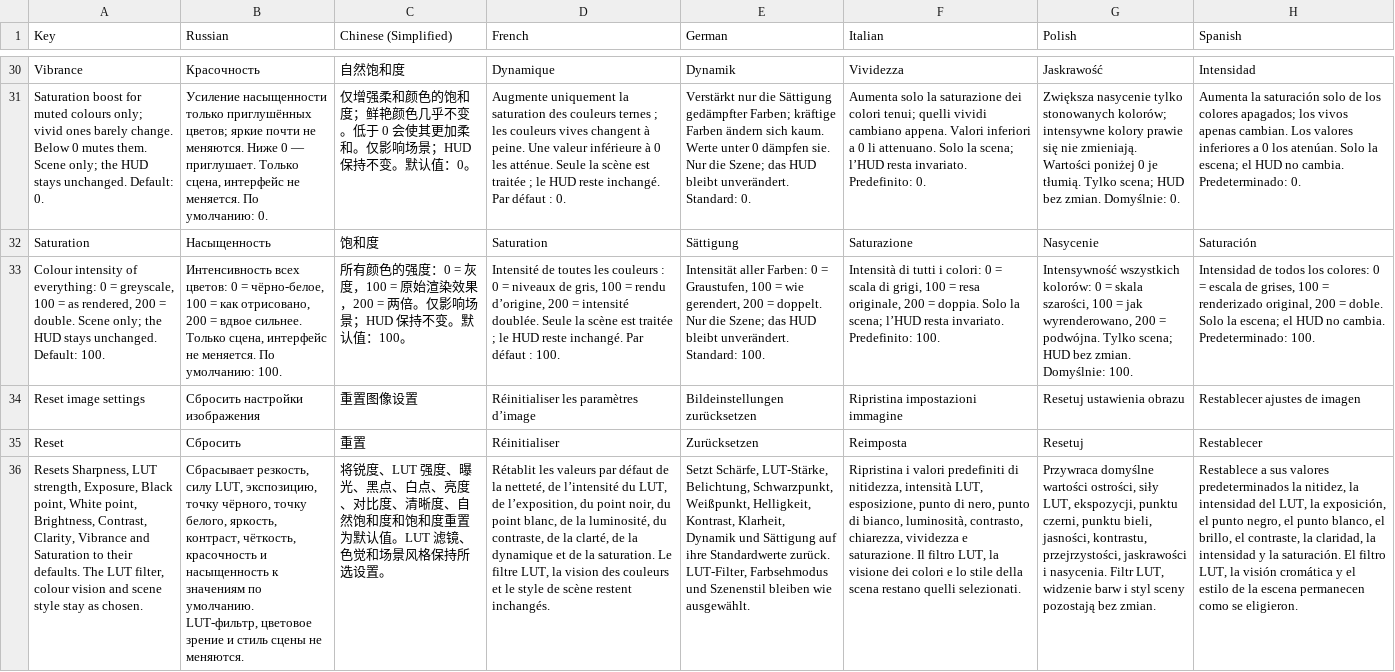
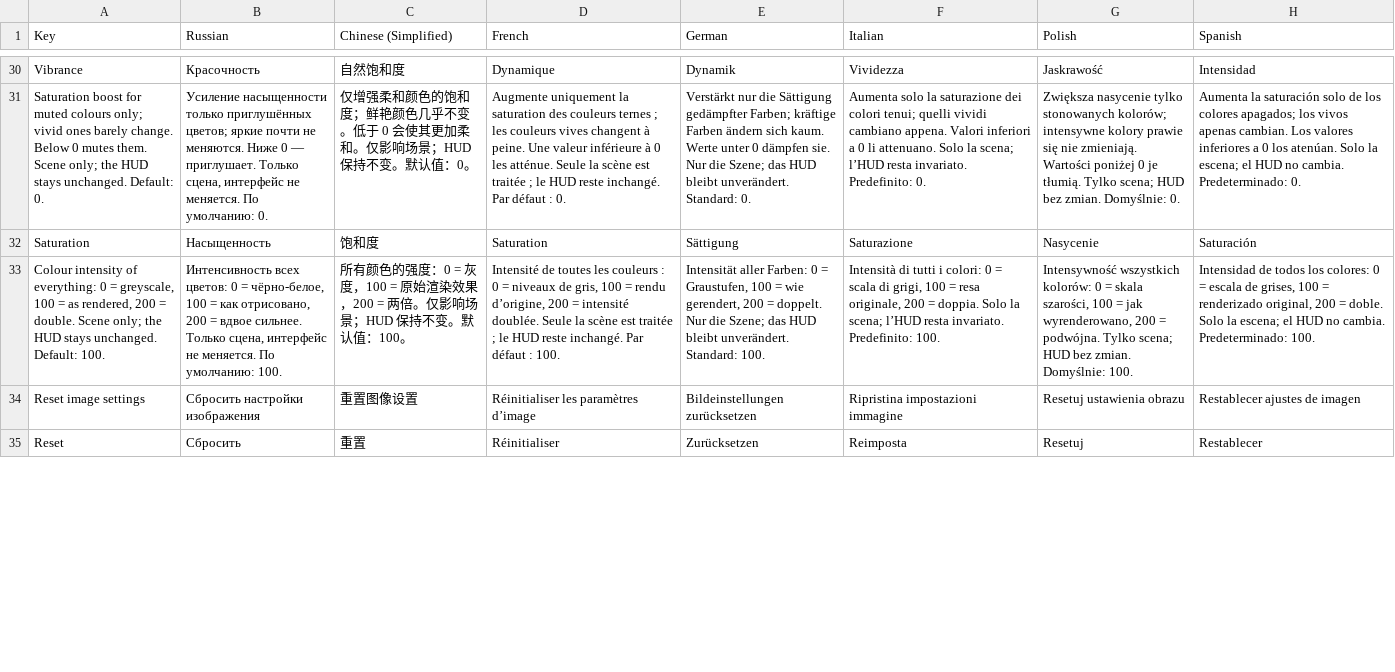
Before and after one commit to UberMorgott/PhoenixPoint-Mod-Renderforge, a CSV file: src/Localization/strings.csv, drawn as a sheet; only a part is shown, gaps mark what is left out; removed rows and columns are numbered as before the commit, all else as after; the diff covers the shown part only; the diff names each change by its address in the sheet, - before the commit and + after, or states it on an @@ line.

Commit message:
fix(mod): reset row resets every Renderforge knob except hardware and colour vision

```diff
--- a/src/Localization/strings.csv
+++ b/src/Localization/strings.csv
-row 36: Resets Sharpness, LUT strength, Exposure, Black point, White point, Brightness, Contrast, Clarity, Vibrance and Saturation to their defaults. The LUT filter, colour vision and scene style stay as chosen. | Сбрасывает резкость, силу LUT, экспозицию, точку чёрного, точку белого, яркость, контраст, чёткость, красочность и насыщенность к значениям по умолчанию. LUT-фильтр, цветовое зрение и стиль сцены не меняются. | 将锐度、LUT 强度、曝光、黑点、白点、亮度、对比度、清晰度、自然饱和度和饱和度重置为默认值。LUT 滤镜、色觉和场景风格保持所选设置。 | Rétablit les valeurs par défaut de la netteté, de l’intensité du LUT, de l’exposition, du point noir, du point blanc, de la luminosité, du contraste, de la clarté, de la dynamique et de la saturation. Le filtre LUT, la vision des couleurs et le style de scène restent inchangés. | Setzt Schärfe, LUT-Stärke, Belichtung, Schwarzpunkt, Weißpunkt, Helligkeit, Kontrast, Klarheit, Dynamik und Sättigung auf ihre Standardwerte zurück. LUT-Filter, Farbsehmodus und Szenenstil bleiben wie ausgewählt. | Ripristina i valori predefiniti di nitidezza, intensità LUT, esposizione, punto di nero, punto di bianco, luminosità, contrasto, chiarezza, vividezza e saturazione. Il filtro LUT, la visione dei colori e lo stile della scena restano quelli selezionati. | Przywraca domyślne wartości ostrości, siły LUT, ekspozycji, punktu czerni, punktu bieli, jasności, kontrastu, przejrzystości, jaskrawości i nasycenia. Filtr LUT, widzenie barw i styl sceny pozostają bez zmian. | Restablece a sus valores predeterminados la nitidez, la intensidad del LUT, la exposición, el punto negro, el punto blanco, el brillo, el contraste, la claridad, la intensidad y la saturación. El filtro LUT, la visión cromática y el estilo de la escena permanecen como se eligieron.
```
Also changed, not shown: 1 added row elsewhere in this file, 3 other files.
